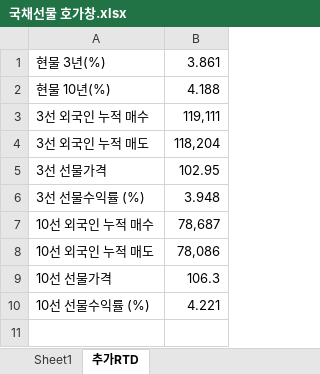
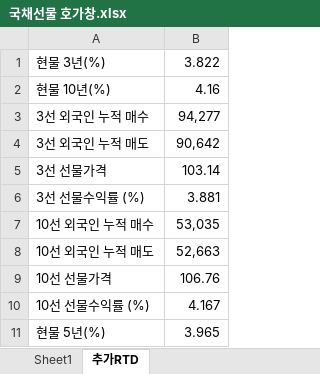
Before and after one commit to KOJH-archive/ktb_rtd_monitor-Extended-, an Excel workbook: 국채선물 호가창.xlsx, sheet 추가RTD, drawn as a sheet; values as stored, in another font and other column widths than the file's, no borders; the diff names each change by its address in the sheet, - before the commit and + after, or states it on an @@ line.

```diff
--- a/국채선물 호가창.xlsx (sheet 추가RTD)
+++ b/국채선물 호가창.xlsx (sheet 추가RTD)
-B1: 3.861
+B1: 3.822
-B2: 4.188
+B2: 4.16
-B3: 119,111
+B3: 94,277
-B4: 118,204
+B4: 90,642
-B5: 102.95
+B5: 103.14
-B6: 3.948
+B6: 3.881
-B7: 78,687
+B7: 53,035
-B8: 78,086
+B8: 52,663
-B9: 106.3
+B9: 106.76
-B10: 4.221
+B10: 4.167
+row 11: 현물 5년(%) | 3.965
```
Also changed, not shown: sheet Sheet1, 11 other files.
